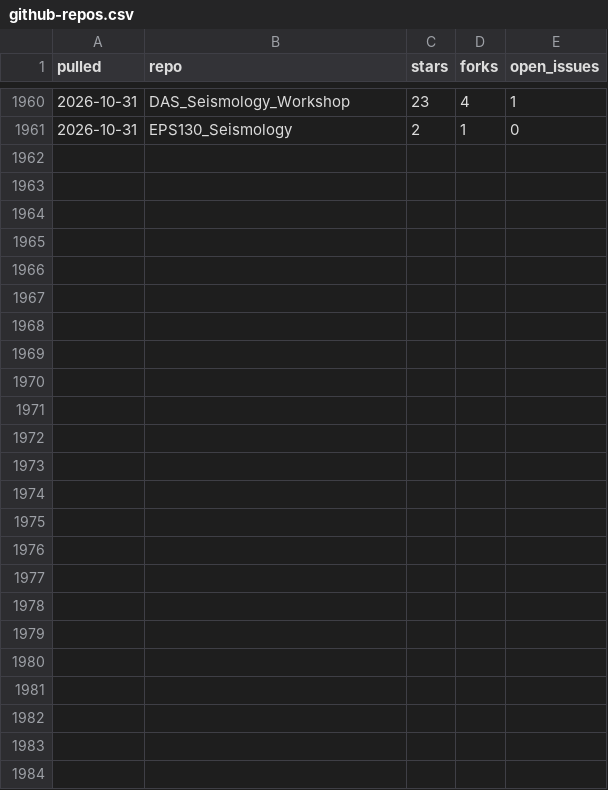
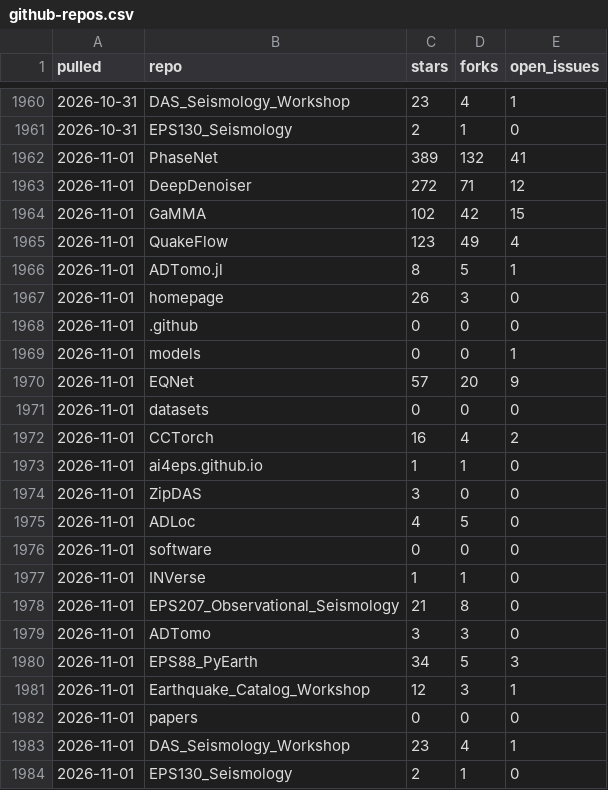
Before and after one commit to AI4EPS/.github, a CSV file: data/github-repos.csv, drawn as a sheet; only a part is shown, gaps mark what is left out.

```diff
--- a/data/github-repos.csv
+++ b/data/github-repos.csv
@@ -1961 +1961,24 @@ pulled,repo,stars,forks,open_issues
 2026-10-31,EPS130_Seismology,2,1,0
+2026-11-01,PhaseNet,389,132,41
+2026-11-01,DeepDenoiser,272,71,12
+2026-11-01,GaMMA,102,42,15
+2026-11-01,QuakeFlow,123,49,4
+2026-11-01,ADTomo.jl,8,5,1
+2026-11-01,homepage,26,3,0
+2026-11-01,.github,0,0,0
+2026-11-01,models,0,0,1
+2026-11-01,EQNet,57,20,9
+2026-11-01,datasets,0,0,0
+2026-11-01,CCTorch,16,4,2
+2026-11-01,ai4eps.github.io,1,1,0
+2026-11-01,ZipDAS,3,0,0
+2026-11-01,ADLoc,4,5,0
+2026-11-01,software,0,0,0
+2026-11-01,INVerse,1,1,0
+2026-11-01,EPS207_Observational_Seismology,21,8,0
+2026-11-01,ADTomo,3,3,0
+2026-11-01,EPS88_PyEarth,34,5,3
+2026-11-01,Earthquake_Catalog_Workshop,12,3,1
+2026-11-01,papers,0,0,0
+2026-11-01,DAS_Seismology_Workshop,23,4,1
+2026-11-01,EPS130_Seismology,2,1,0
```
Also changed, not shown: data/github-traffic.csv.
